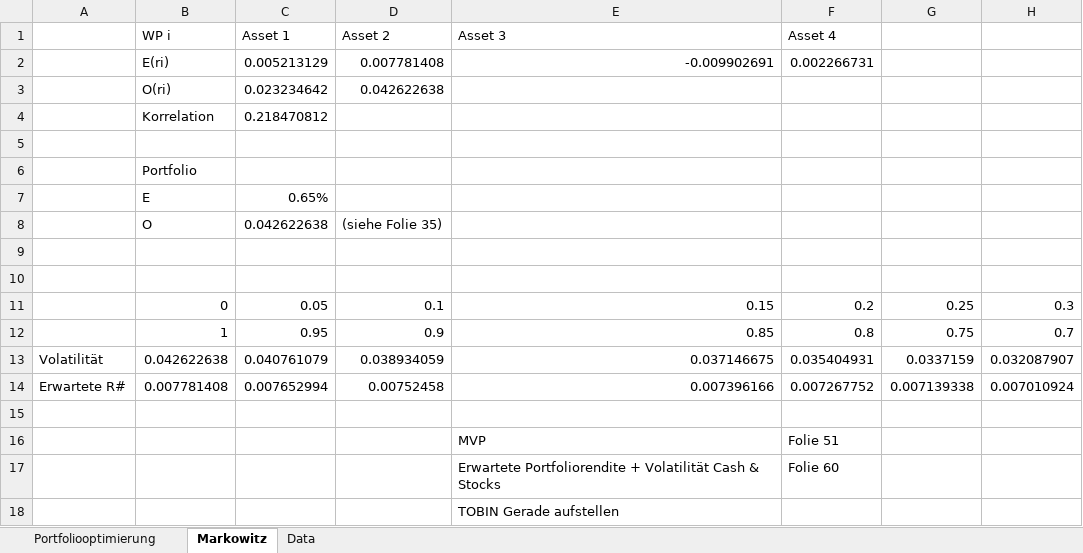
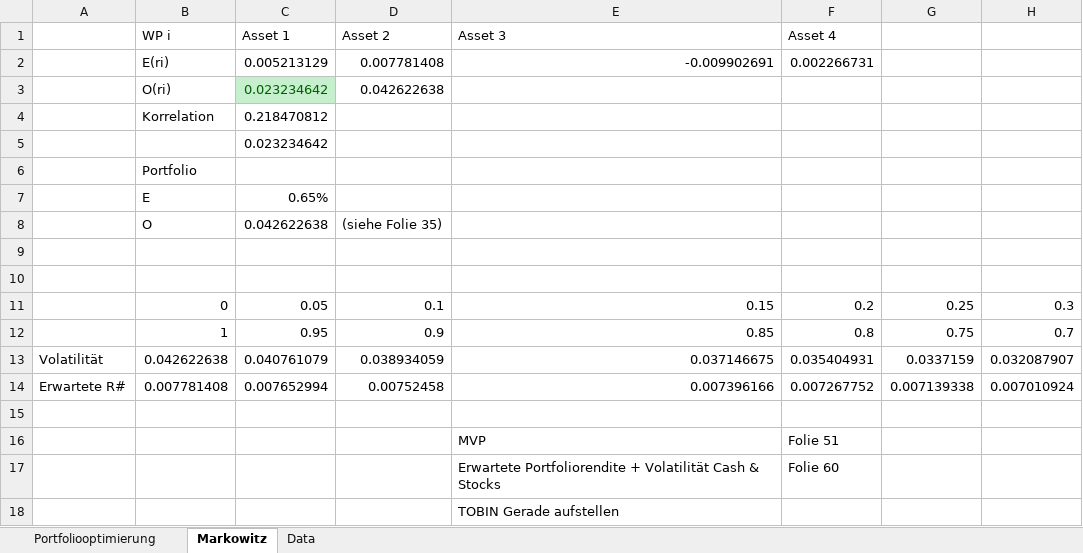
Before and after one commit to mathck/FINUE3, an Excel workbook: Files/Portfoliooptimierung mit verschiedenen Assetklassen.xlsx, sheet Markowitz, drawn as a sheet; only a part is shown; values as stored, in another font and other column widths than the file's, no borders; charts and pictures not drawn; the diff names each change by its address in the sheet, - before the commit and + after, or states it on an @@ line.

```diff
--- a/Files/Portfoliooptimierung mit verschiedenen Assetklassen.xlsx (sheet Markowitz)
+++ b/Files/Portfoliooptimierung mit verschiedenen Assetklassen.xlsx (sheet Markowitz)
@@ C3 fill: none → #C6EFCE, text colour: black → #006100 @@
-C5 (Asset 1): (empty)
+C5 (Asset 1): 0.023234642
```
Also changed, not shown: charts or pictures, 5 other files.
